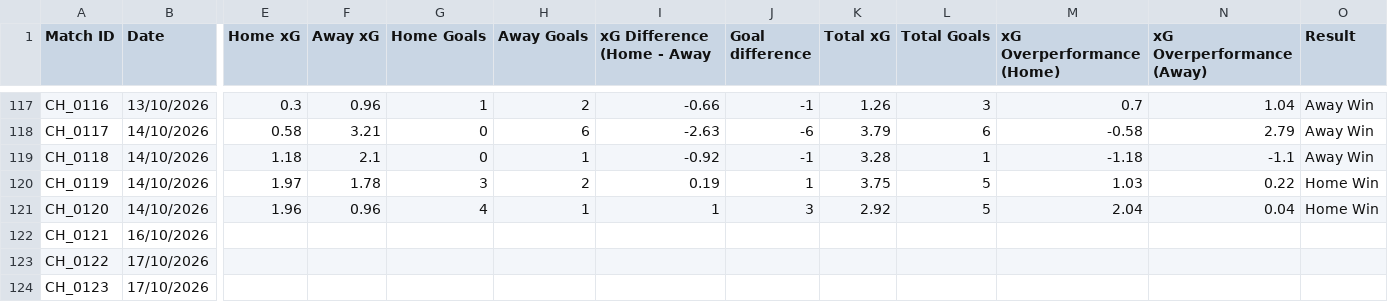
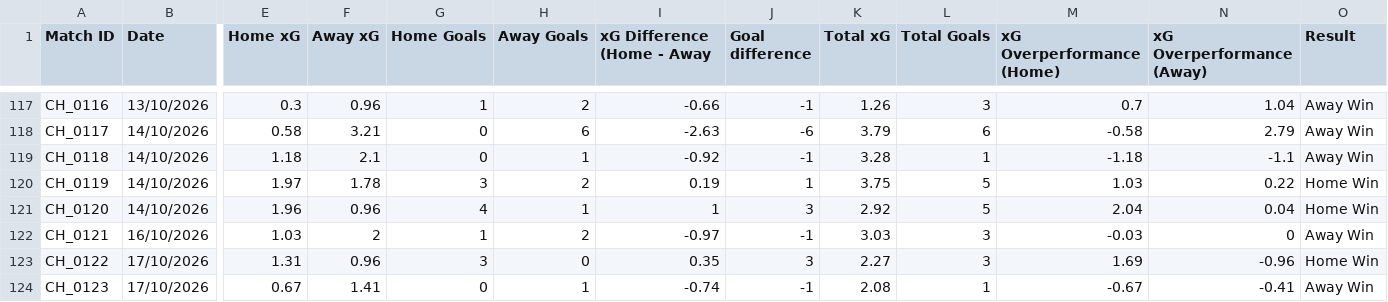
Before and after one commit to oliverhill53/EFL-xg-analysis, a CSV file: championship.csv, drawn as a sheet; only a part is shown, gaps mark what is left out; the diff covers the shown part only; the diff names each change by its address in the sheet, - before the commit and + after, or states it on an @@ line.

Commit message:
Update championship.csv

```diff
--- a/championship.csv
+++ b/championship.csv
-E122 (Home xG): (empty)
+E122 (Home xG): 1.03
-F122 (Away xG): (empty)
+F122 (Away xG): 2
-G122 (Home Goals): (empty)
+G122 (Home Goals): 1
-H122 (Away Goals): (empty)
+H122 (Away Goals): 2
-I122 (xG Difference (Home - Away): (empty)
+I122 (xG Difference (Home - Away): -0.97
-J122 (Goal difference): (empty)
+J122 (Goal difference): -1
-K122 (Total xG): (empty)
+K122 (Total xG): 3.03
-L122:L123 (Total Goals): (empty)
+L122:L123 (Total Goals): 3
-M122 (xG Overperformance (Home)): (empty)
+M122 (xG Overperformance (Home)): -0.03
-N122 (xG Overperformance (Away)): (empty)
+N122 (xG Overperformance (Away)): 0
-O122 (Result): (empty)
+O122 (Result): Away Win
-E123 (Home xG): (empty)
+E123 (Home xG): 1.31
-F123 (Away xG): (empty)
+F123 (Away xG): 0.96
-G123 (Home Goals): (empty)
+G123 (Home Goals): 3
-H123 (Away Goals): (empty)
+H123 (Away Goals): 0
-I123 (xG Difference (Home - Away): (empty)
+I123 (xG Difference (Home - Away): 0.35
-J123 (Goal difference): (empty)
+J123 (Goal difference): 3
-K123 (Total xG): (empty)
+K123 (Total xG): 2.27
-M123 (xG Overperformance (Home)): (empty)
+M123 (xG Overperformance (Home)): 1.69
-N123 (xG Overperformance (Away)): (empty)
+N123 (xG Overperformance (Away)): -0.96
-O123 (Result): (empty)
+O123 (Result): Home Win
-E124 (Home xG): (empty)
+E124 (Home xG): 0.67
-F124 (Away xG): (empty)
+F124 (Away xG): 1.41
-G124 (Home Goals): (empty)
+G124 (Home Goals): 0
-H124 (Away Goals): (empty)
+H124 (Away Goals): 1
-I124 (xG Difference (Home - Away): (empty)
+I124 (xG Difference (Home - Away): -0.74
-J124 (Goal difference): (empty)
+J124 (Goal difference): -1
-K124 (Total xG): (empty)
+K124 (Total xG): 2.08
-L124 (Total Goals): (empty)
+L124 (Total Goals): 1
-M124 (xG Overperformance (Home)): (empty)
+M124 (xG Overperformance (Home)): -0.67
-N124 (xG Overperformance (Away)): (empty)
+N124 (xG Overperformance (Away)): -0.41
-O124 (Result): (empty)
+O124 (Result): Away Win
```
Also changed, not shown: 121 edited cells elsewhere in this file.
